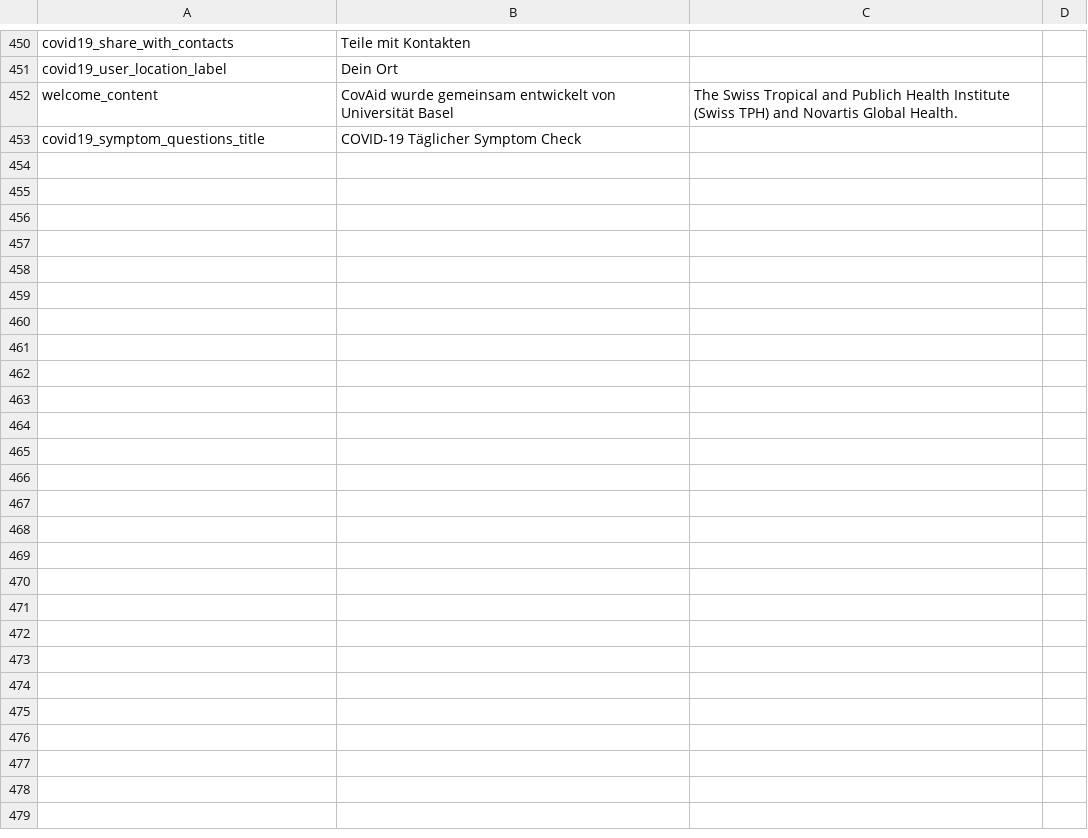
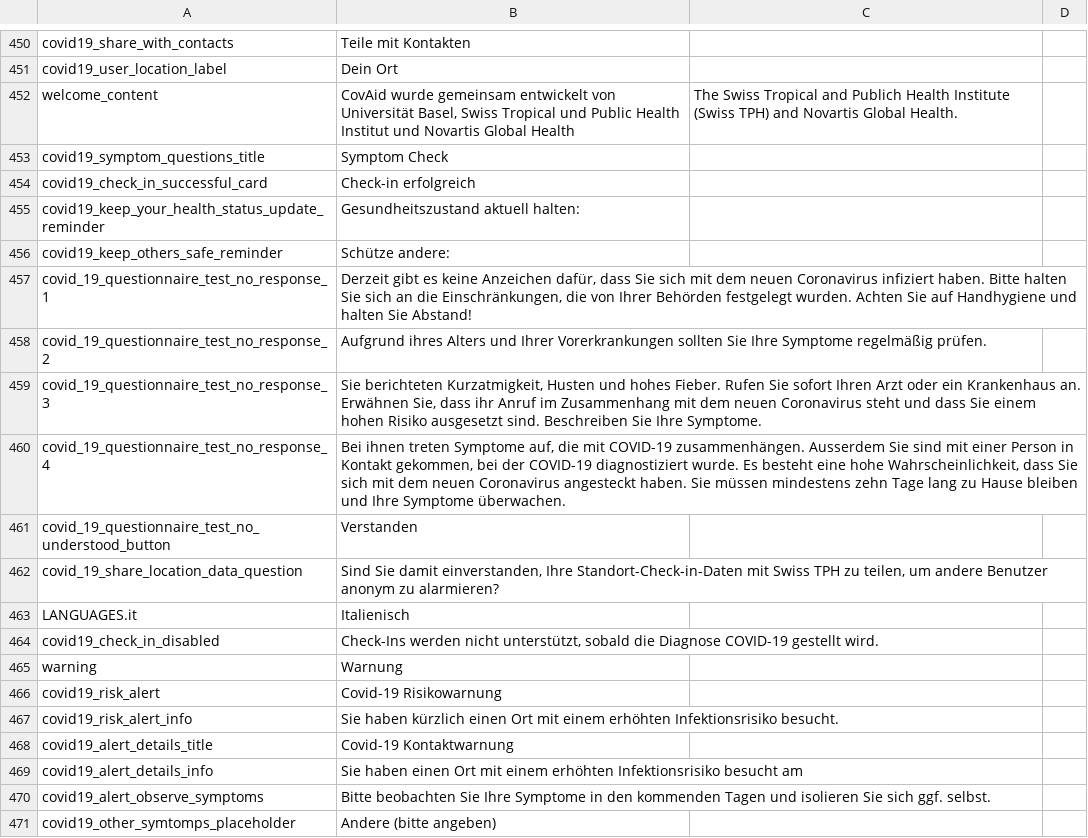
Before and after one commit to CentivaHealth/centiva-translations, a CSV file: de.csv, drawn as a sheet; only a part is shown, gaps mark what is left out; the diff covers the shown part only.

Commit message:
Update de.csv (POEditor.com)

```diff
--- a/de.csv
+++ b/de.csv
@@ -453,2 +453,20 @@ covid19_user_location_label,"Dein Ort",
-welcome_content,"CovAid wurde gemeinsam entwickelt von Universität Basel"," The Swiss Tropical and Publich Health Institute (Swiss TPH) and Novartis Global Health."
-covid19_symptom_questions_title,"COVID-19 Täglicher Symptom Check",
+welcome_content,"CovAid wurde gemeinsam entwickelt von Universität Basel, Swiss Tropical und Public Health Institut und Novartis Global Health"," The Swiss Tropical and Publich Health Institute (Swiss TPH) and Novartis Global Health.",
+covid19_symptom_questions_title,"Symptom Check",,
+covid19_check_in_successful_card,"Check-in erfolgreich",,
+covid19_keep_your_health_status_update_reminder,"Gesundheitszustand aktuell halten:",,
+covid19_keep_others_safe_reminder,"Schütze andere:",,
+covid_19_questionnaire_test_no_response_1,"Derzeit gibt es keine Anzeichen dafür, dass Sie sich mit dem neuen Coronavirus infiziert haben. Bitte halten Sie sich an die Einschränkungen, die von Ihrer Behörden festgelegt wurden. Achten Sie auf Handhygiene und halten Sie Abstand!",,
+covid_19_questionnaire_test_no_response_2,"Aufgrund ihres Alters und Ihrer Vorerkrankungen sollten Sie Ihre Symptome regelmäßig prüfen.",,
+covid_19_questionnaire_test_no_response_3,"Sie berichteten Kurzatmigkeit, Husten und hohes Fieber. Rufen Sie sofort Ihren Arzt oder ein Krankenhaus an. Erwähnen Sie, dass ihr Anruf im Zusammenhang mit dem neuen Coronavirus steht und dass Sie einem hohen Risiko ausgesetzt sind. Beschreiben Sie Ihre Symptome.",,
+covid_19_questionnaire_test_no_response_4,"Bei ihnen treten Symptome auf, die mit COVID-19 zusammenhängen. Ausserdem Sie sind mit einer Person in Kontakt gekommen, bei der COVID-19 diagnostiziert wurde. Es besteht eine hohe Wahrscheinlichkeit, dass Sie sich mit dem neuen Coronavirus angesteckt haben. Sie müssen mindestens zehn Tage lang zu Hause bleiben und Ihre Symptome überwachen.",,
+covid_19_questionnaire_test_no_understood_button,Verstanden,,
+covid_19_share_location_data_question,"Sind Sie damit einverstanden, Ihre Standort-Check-in-Daten mit Swiss TPH zu teilen, um andere Benutzer anonym zu alarmieren?",,
+LANGUAGES.it,Italienisch,,
+covid19_check_in_disabled,"Check-Ins werden nicht unterstützt, sobald die Diagnose COVID-19 gestellt wird.",,
+warning,Warnung,,
+covid19_risk_alert,"Covid-19 Risikowarnung",,
+covid19_risk_alert_info,"Sie haben kürzlich einen Ort mit einem erhöhten Infektionsrisiko besucht.",,
+covid19_alert_details_title,"Covid-19 Kontaktwarnung",,
+covid19_alert_details_info,"Sie haben einen Ort mit einem erhöhten Infektionsrisiko besucht am ",,
+covid19_alert_observe_symptoms,"Bitte beobachten Sie Ihre Symptome in den kommenden Tagen und isolieren Sie sich ggf. selbst.",,
+covid19_other_symtomps_placeholder,"Andere (bitte angeben)",,
```
Also changed, not shown: 18 added rows and 1 edited cell elsewhere in this file.
